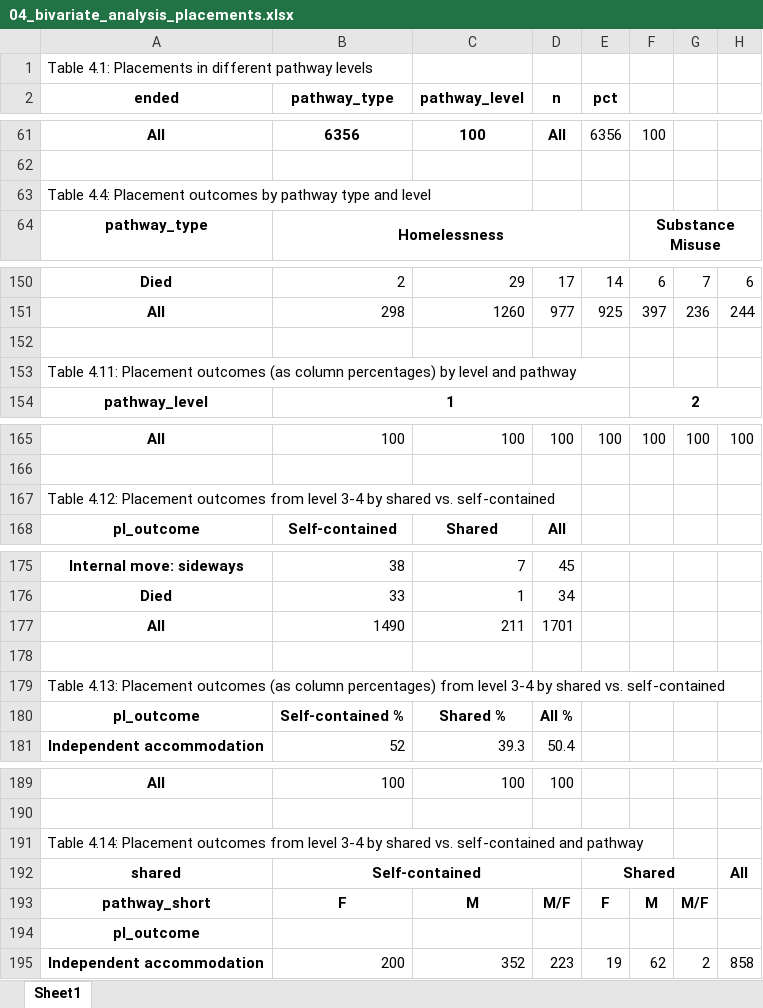
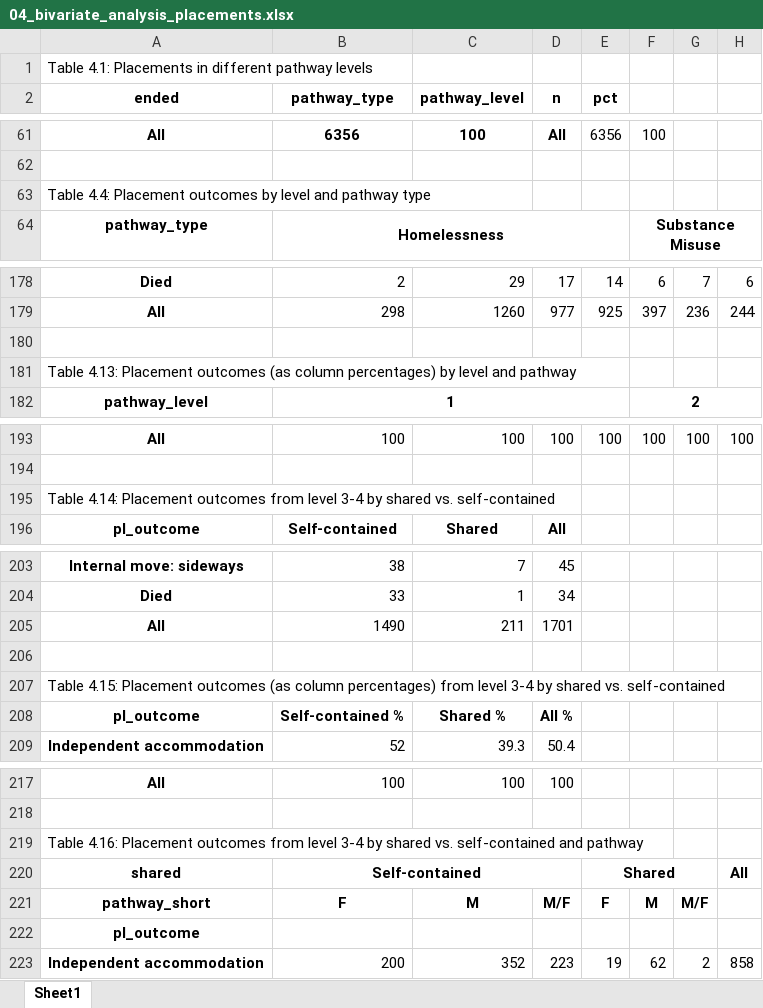
Before and after one commit to davidingerslev/BSHARP-ISHSHHB-2026, an Excel workbook: assets_output/04_bivariate_analysis_placements.xlsx, sheet Sheet1, drawn as a sheet; only a part is shown, gaps mark what is left out; values as stored, in another font and other column widths than the file's, no borders; addresses are those after the commit; the diff covers the shown part only; the diff names each change by its address in the sheet, - before the commit and + after, or states it on an @@ line.

Commit message:
Added outcomes by pathway type and level

```diff
--- a/assets_output/04_bivariate_analysis_placements.xlsx (sheet Sheet1)
+++ b/assets_output/04_bivariate_analysis_placements.xlsx (sheet Sheet1)
-A63 (ended): …outcomes by pathway type and level
+A63 (ended): …outcomes by level and pathway type
-A181 (ended): Table 4.11: Placement outcomes…
+A181 (ended): Table 4.13: Placement outcomes…
-A195 (ended): Table 4.12: Placement outcomes…
+A195 (ended): Table 4.14: Placement outcomes…
-A207 (ended): Table 4.13: Placement outcomes…
+A207 (ended): Table 4.15: Placement outcomes…
-A219 (ended): Table 4.14: Placement outcomes…
+A219 (ended): Table 4.16: Placement outcomes…
```
Also changed, not shown: 28 added rows and 6 edited cells elsewhere in this sheet, 5 other files.
